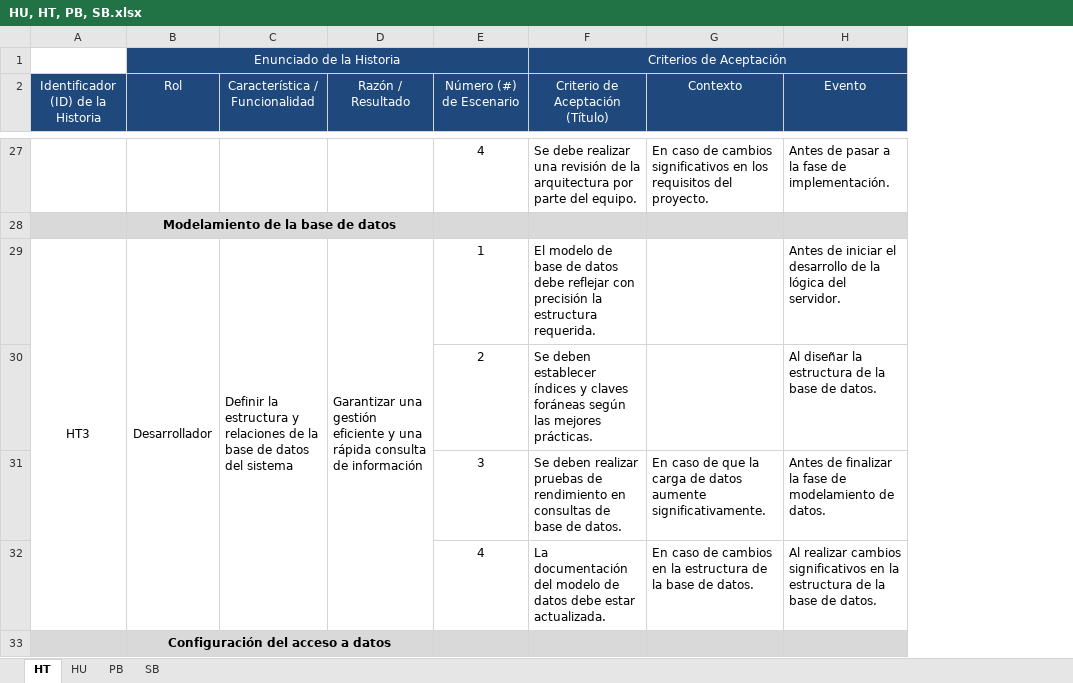
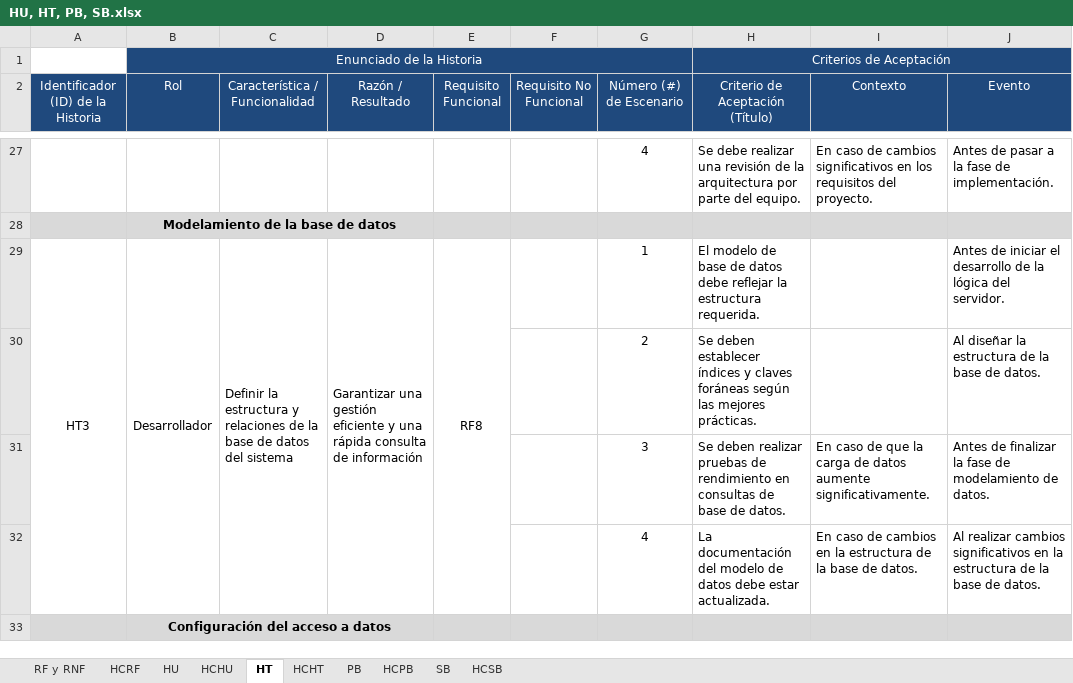
Before and after one commit to EdisonGualle/SIGDCOLTA, an Excel workbook: Documents/HU, HT, PB, SB.xlsx, sheet HT, drawn as a sheet; only a part is shown, gaps mark what is left out; values as stored, in another font and other column widths than the file's, no borders; addresses are those after the commit; the diff covers the shown part only; the diff names each change by its address in the sheet, - before the commit and + after, or states it on an @@ line.

```diff
--- a/Documents/HU, HT, PB, SB.xlsx (sheet HT)
+++ b/Documents/HU, HT, PB, SB.xlsx (sheet HT)
+sheet tab: RF y RNF
+sheet tab: HCRF
+sheet tab: HCHU
+sheet tab: HCHT
+sheet tab: HCPB
+sheet tab: HCSB
@@ sheet tab order changed: RF y RNF | HCRF | HU | HCHU | HT | HCHT | PB | HCPB | SB | HCSB @@
+column E (Requisito Funcional), row 29: RF8
+column F (Requisito No Funcional), empty
-H29 (Criterio de Aceptación (Título)): …debe reflejar con precisión la estructura…
+H29 (Criterio de Aceptación (Título)): …debe reflejar la estructura…
```
Also changed, not shown: 1 added row, 18 edited cells and cell formats elsewhere in this sheet, sheet PB, sheet SB, sheet HU, 23 other files.
